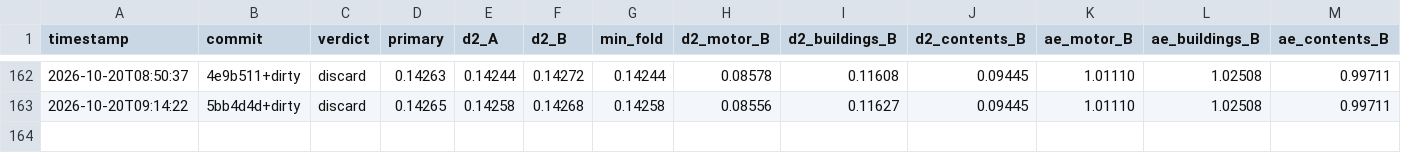
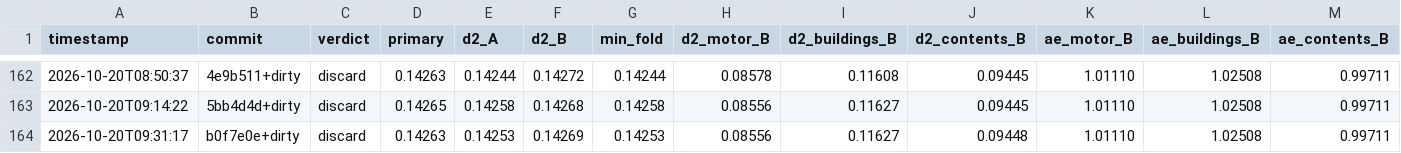
Before and after one commit to farmcoding/iaa-hackathon-2026, a TSV file: results.tsv, drawn as a sheet; only a part is shown, gaps mark what is left out; rows hold the shown columns only; the diff names each change by its address in the sheet, - before the commit and + after, or states it on an @@ line.

Commit message:
loop log: iteration 5 discard

```diff
--- a/results.tsv
+++ b/results.tsv
+row 164: 2026-10-20T09:31:17 | b0f7e0e+dirty | discard | 0.14263 | 0.14253 | 0.14269 | 0.14253 | 0.08556 | 0.11627 | 0.09448 | 1.01110 | 1.02508 | 0.99711
```
Also changed, not shown: 2 other files.
